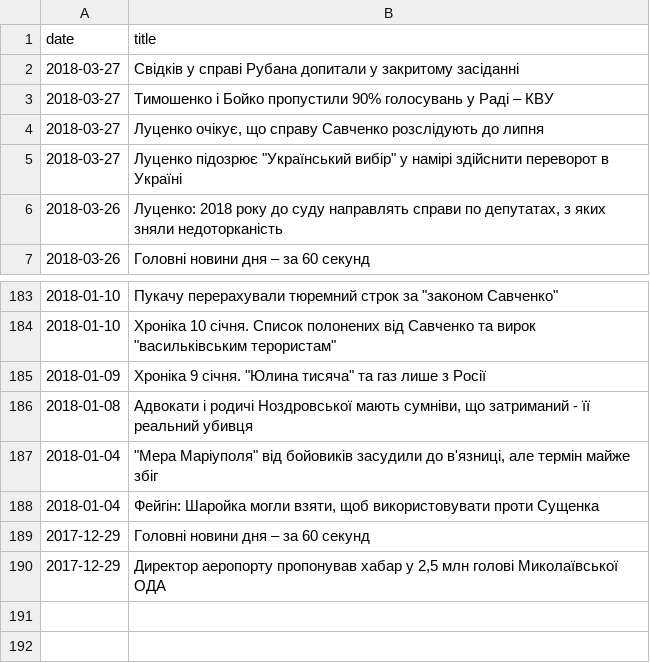
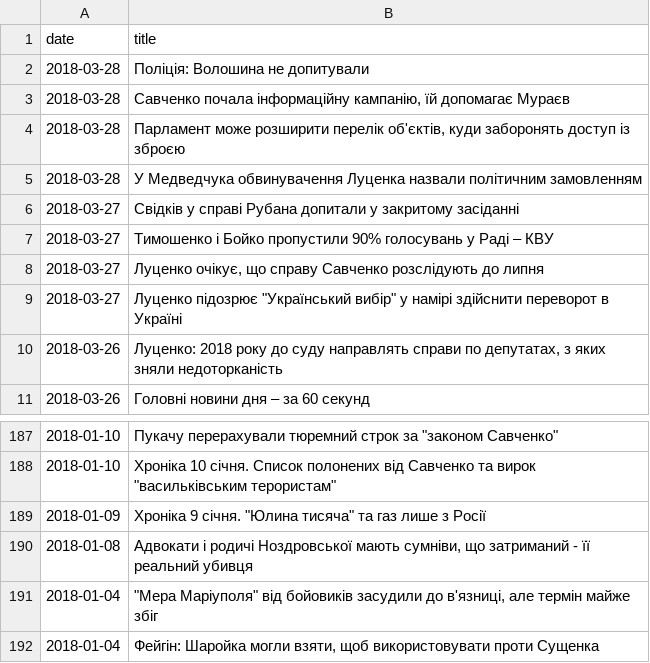
Before and after one commit to KokaZUKR/Information_attack_catcher, a CSV file: saved_data/pravda_big_df.csv, drawn as a sheet; only a part is shown, gaps mark what is left out; removed rows and columns are numbered as before the commit, all else as after; the diff names each change by its address in the sheet, - before the commit and + after, or states it on an @@ line.

```diff
--- a/saved_data/pravda_big_df.csv
+++ b/saved_data/pravda_big_df.csv
+row 2: 2018-03-28 | Поліція: Волошина не допитували
+row 3: 2018-03-28 | Савченко почала інформаційну кампанію, їй допомагає Мураєв
+row 4: 2018-03-28 | Парламент може розширити перелік об'єктів, куди заборонять доступ із зброєю
+row 5: 2018-03-28 | У Медведчука обвинувачення Луценка назвали політичним замовленням
-row 189: 2017-12-29 | Головні новини дня – за 60 секунд
-row 190: 2017-12-29 | Директор аеропорту пропонував хабар у 2,5 млн голові Миколаївської ОДА
```
Also changed, not shown: saved_data/pravda_light_df.csv, saved_data/pravda_light_df_all_dates.csv, 2 other files.
